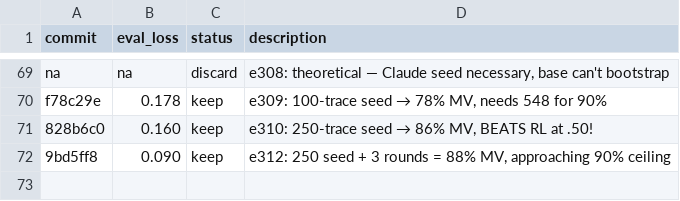
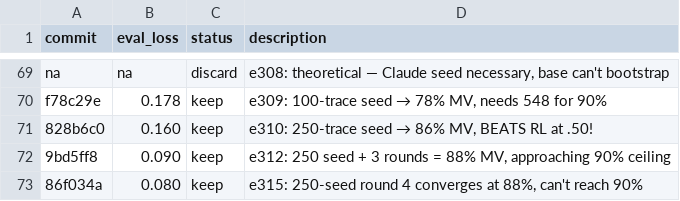
Before and after one commit to prsabahrami/voice-ai-research, a TSV file: tinker/sl/results.tsv, drawn as a sheet; only a part is shown, gaps mark what is left out; the diff names each change by its address in the sheet, - before the commit and + after, or states it on an @@ line.

```diff
--- a/tinker/sl/results.tsv
+++ b/tinker/sl/results.tsv
+row 73: 86f034a | 0.080 | keep | e315: 250-seed round 4 converges at 88%, can't reach 90%
```
Also changed, not shown: 1 other file.
